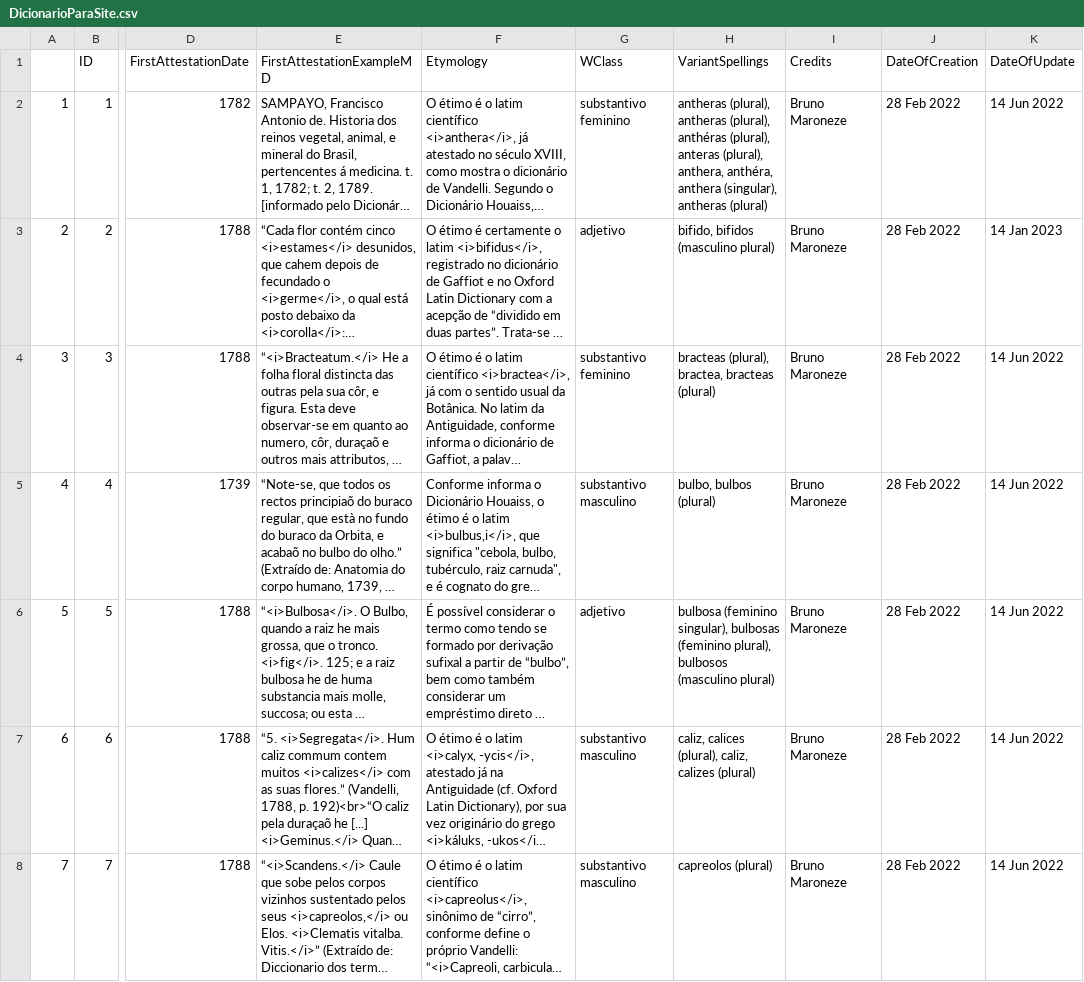
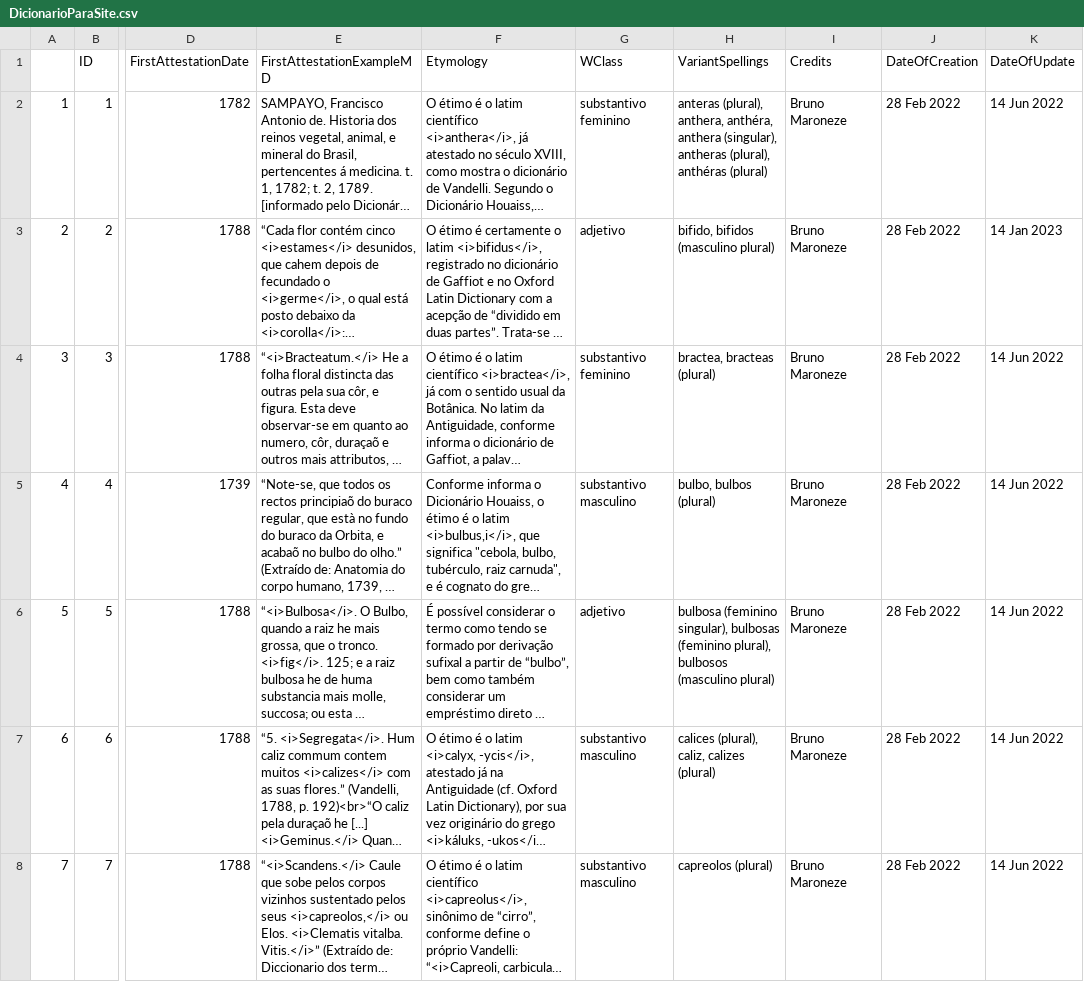
Before and after one commit to fflch/dicbio, a CSV file: data/DicionarioParaSite.csv, drawn as a sheet; only a part is shown, gaps mark what is left out; long unchanged cells end in …; ↵ is a line break in a cell; the diff covers the shown part only; the diff names each change by its address in the sheet, - before the commit and + after, or states it on an @@ line.

```diff
--- a/data/DicionarioParaSite.csv
+++ b/data/DicionarioParaSite.csv
-H2 (VariantSpellings): antheras (plural), ↵ antheras (plural), ↵ anthéras (plural), anteras (plural), anthera, anthéra, anthera (singular), antheras (plural)
+H2 (VariantSpellings): anteras (plural), anthera, anthéra, anthera (singular), antheras (plural), anthéras (plural)
-H4 (VariantSpellings): bracteas (plural), bractea, bracteas (plural)
+H4 (VariantSpellings): bractea, bracteas (plural)
-H7 (VariantSpellings): caliz, calices (plural), caliz, calizes (plural)
+H7 (VariantSpellings): calices (plural), caliz, calizes (plural)
```
Also changed, not shown: 41 edited cells elsewhere in this file, data/DataframePrincipal.csv, 2 other files.
